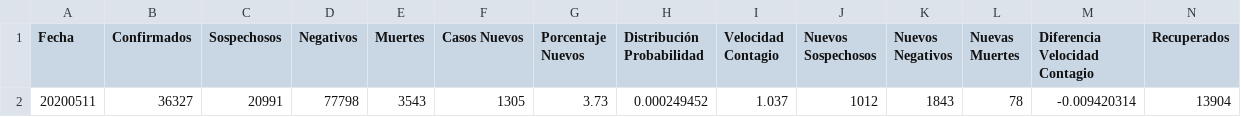
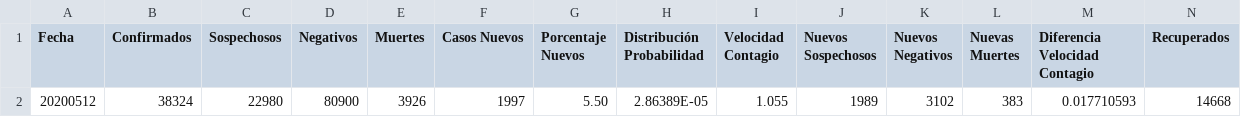
Before and after one commit to juanjmtzs/BI-COVID19, a CSV file: LastDay.csv, drawn as a sheet; only a part is shown; removed rows and columns are numbered as before the commit, all else as after; rows hold the shown columns only; the diff names each change by its address in the sheet, - before the commit and + after, or states it on an @@ line.

```diff
--- a/LastDay.csv
+++ b/LastDay.csv
-row 2: 20200511 | 36327 | 20991 | 77798 | 3543 | 1305 | 3.73 | 0.000249452 | 1.037 | 1012 | 1843 | 78 | -0.009420314 | 13904
+row 2: 20200512 | 38324 | 22980 | 80900 | 3926 | 1997 | 5.50 | 2.86389E-05 | 1.055 | 1989 | 3102 | 383 | 0.017710593 | 14668
```
Also changed, not shown: LETALIDAD_LOAD.csv, TEST_LOAD.csv, 1 other file.
